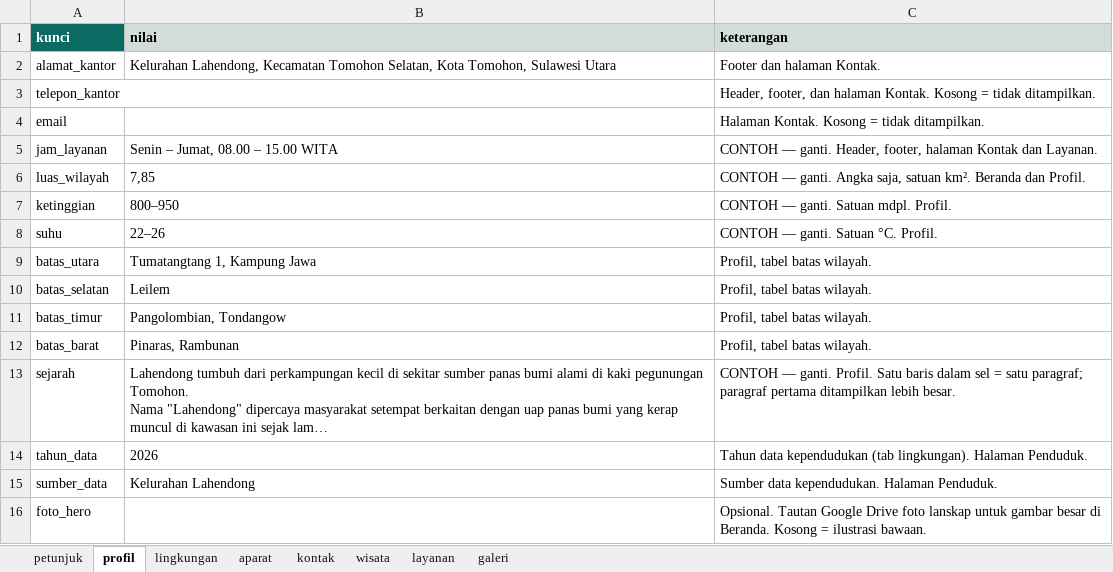
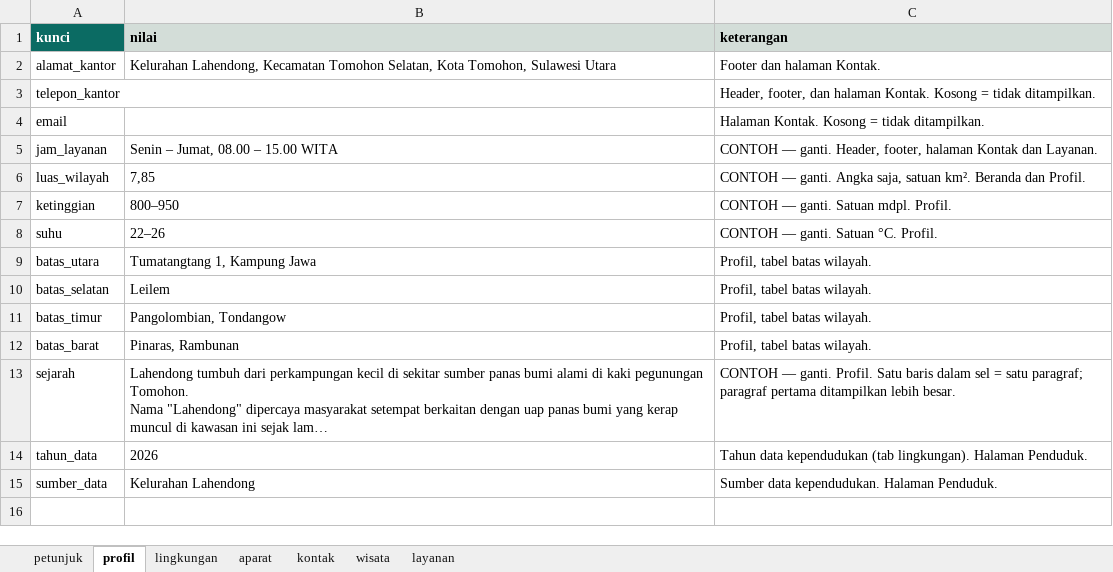
Before and after one commit to VERCOOOO/web-lahendong, an Excel workbook: data/template-data-lahendong.xlsx, sheet profil, drawn as a sheet; long unchanged cells end in …; values as stored, in another font and other column widths than the file's, no borders; the diff names each change by its address in the sheet, - before the commit and + after, or states it on an @@ line.

```diff
--- a/data/template-data-lahendong.xlsx (sheet profil)
+++ b/data/template-data-lahendong.xlsx (sheet profil)
-sheet tab: galeri
-row 16: foto_hero |  | Opsional. Tautan Google Drive foto lanskap untuk gambar besar di Beranda. Kosong = ilustrasi bawaan.
```
Also changed, not shown: sheet petunjuk, sheet wisata, sheet aparat, 27 other files.
